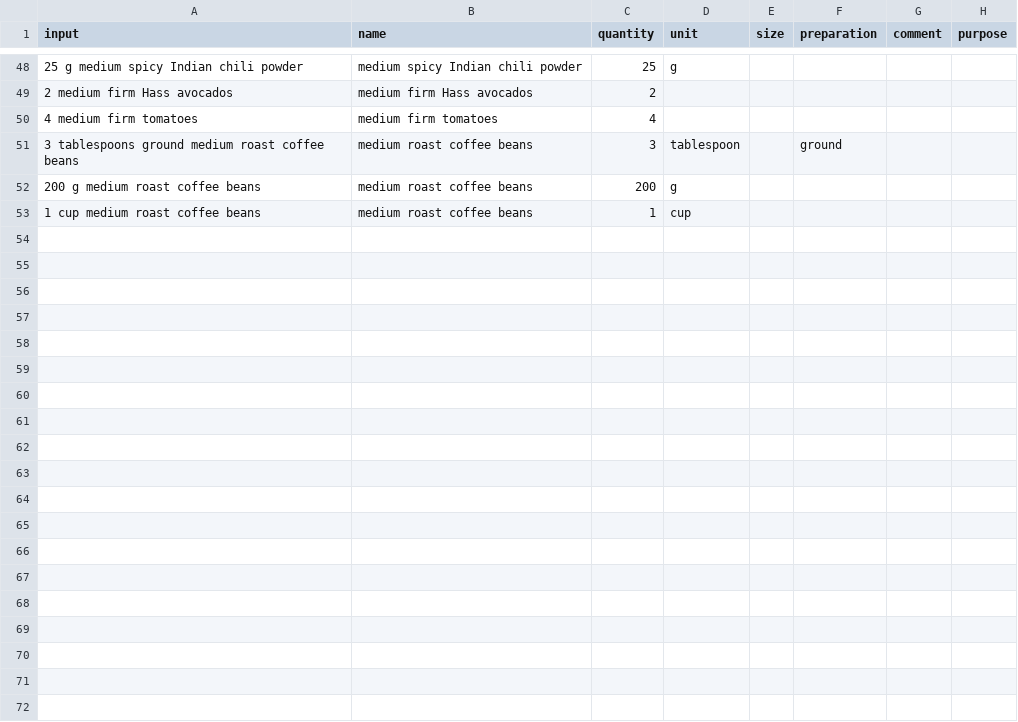
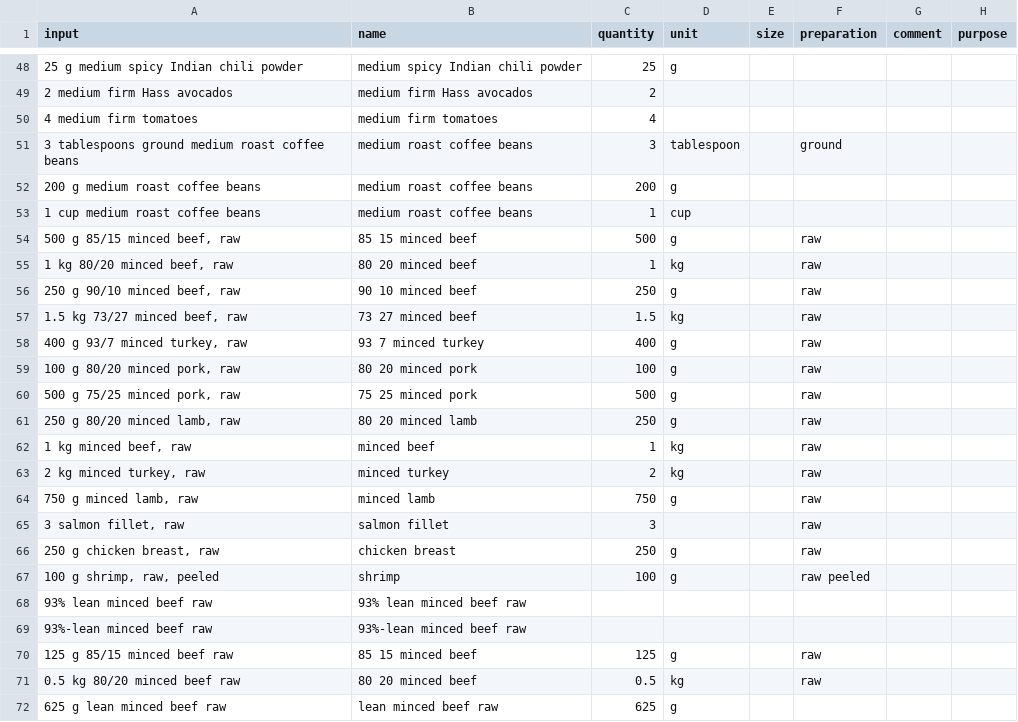
Before and after one commit to strangetom/ingredient-parser, a CSV file: train/data/manual/manual-ingredients.csv, drawn as a sheet; only a part is shown, gaps mark what is left out.

Commit message:
Feature: Extend manual sentences dataset to include sentences that include percentage ratios (for lean/fat ratios) with metric units.

```diff
--- a/train/data/manual/manual-ingredients.csv
+++ b/train/data/manual/manual-ingredients.csv
@@ -53 +53,20 @@ input,name,quantity,unit,size,preparation,comment,purpose
 1 cup medium roast coffee beans,medium roast coffee beans,1,cup,,,,
+"500 g 85/15 minced beef, raw",85 15 minced beef,500,g,,raw,,
+"1 kg 80/20 minced beef, raw",80 20 minced beef,1,kg,,raw,,
+"250 g 90/10 minced beef, raw",90 10 minced beef,250,g,,raw,,
+"1.5 kg 73/27 minced beef, raw",73 27 minced beef,1.5,kg,,raw,,
+"400 g 93/7 minced turkey, raw",93 7 minced turkey,400,g,,raw,,
+"100 g 80/20 minced pork, raw",80 20 minced pork,100,g,,raw,,
+"500 g 75/25 minced pork, raw",75 25 minced pork,500,g,,raw,,
+"250 g 80/20 minced lamb, raw",80 20 minced lamb,250,g,,raw,,
+"1 kg minced beef, raw",minced beef,1,kg,,raw,,
+"2 kg minced turkey, raw",minced turkey,2,kg,,raw,,
+"750 g minced lamb, raw",minced lamb,750,g,,raw,,
+"3 salmon fillet, raw",salmon fillet,3,,,raw,,
+"250 g chicken breast, raw",chicken breast,250,g,,raw,,
+"100 g shrimp, raw, peeled",shrimp,100,g,,raw peeled,,
+93% lean minced beef raw,93% lean minced beef raw,,,,,,
+93%-lean minced beef raw,93%-lean minced beef raw,,,,,,
+125 g 85/15 minced beef raw,85 15 minced beef,125,g,,raw,,
+0.5 kg 80/20 minced beef raw,80 20 minced beef,0.5,kg,,raw,,
+625 g lean minced beef raw,lean minced beef raw,625,g,,,,
```
Also changed, not shown: 6 other files.
